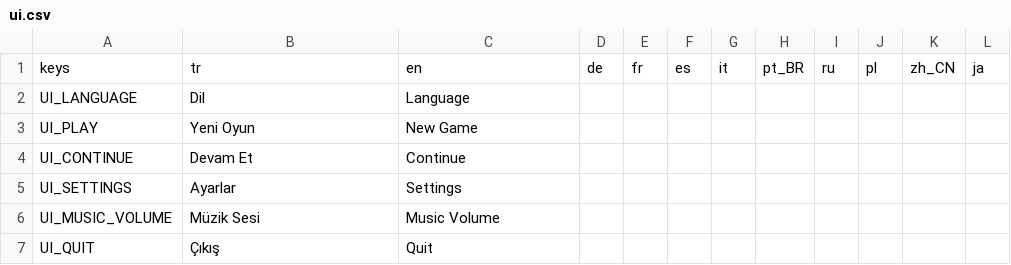
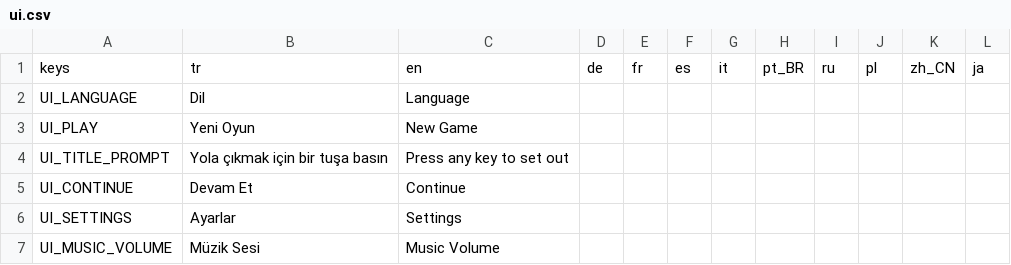
Before and after one commit to ulubatuhan/wayborne, a CSV file: data/locale/ui.csv, drawn as a sheet; only a part is shown; the shorter side is filled out with more unchanged rows; the diff names each change by its address in the sheet, - before the commit and + after, or states it on an @@ line.

```diff
--- a/data/locale/ui.csv
+++ b/data/locale/ui.csv
+row 4: UI_TITLE_PROMPT | Yola çıkmak için bir tuşa basın | Press any key to set out
```
Also changed, not shown: 12 other files.
